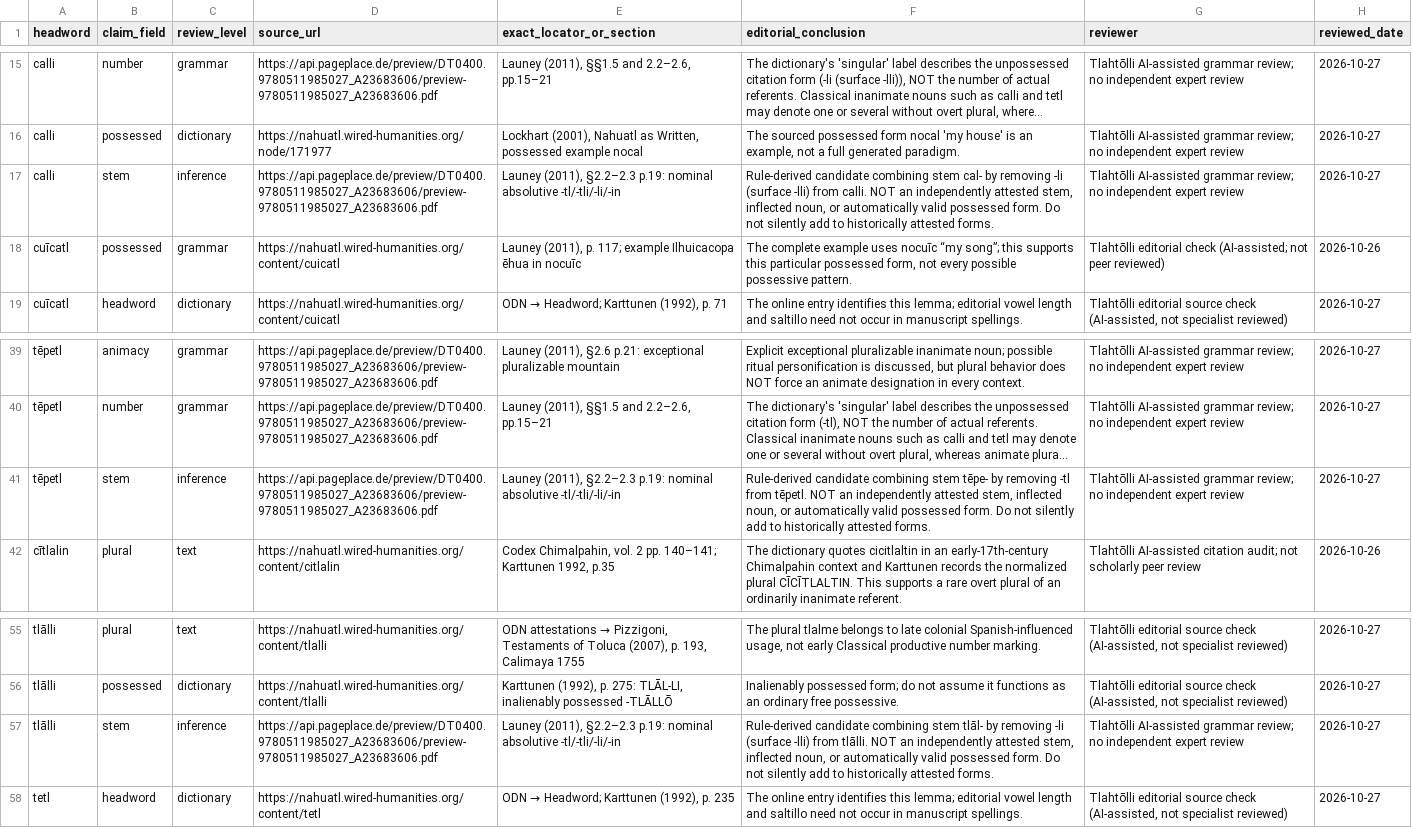
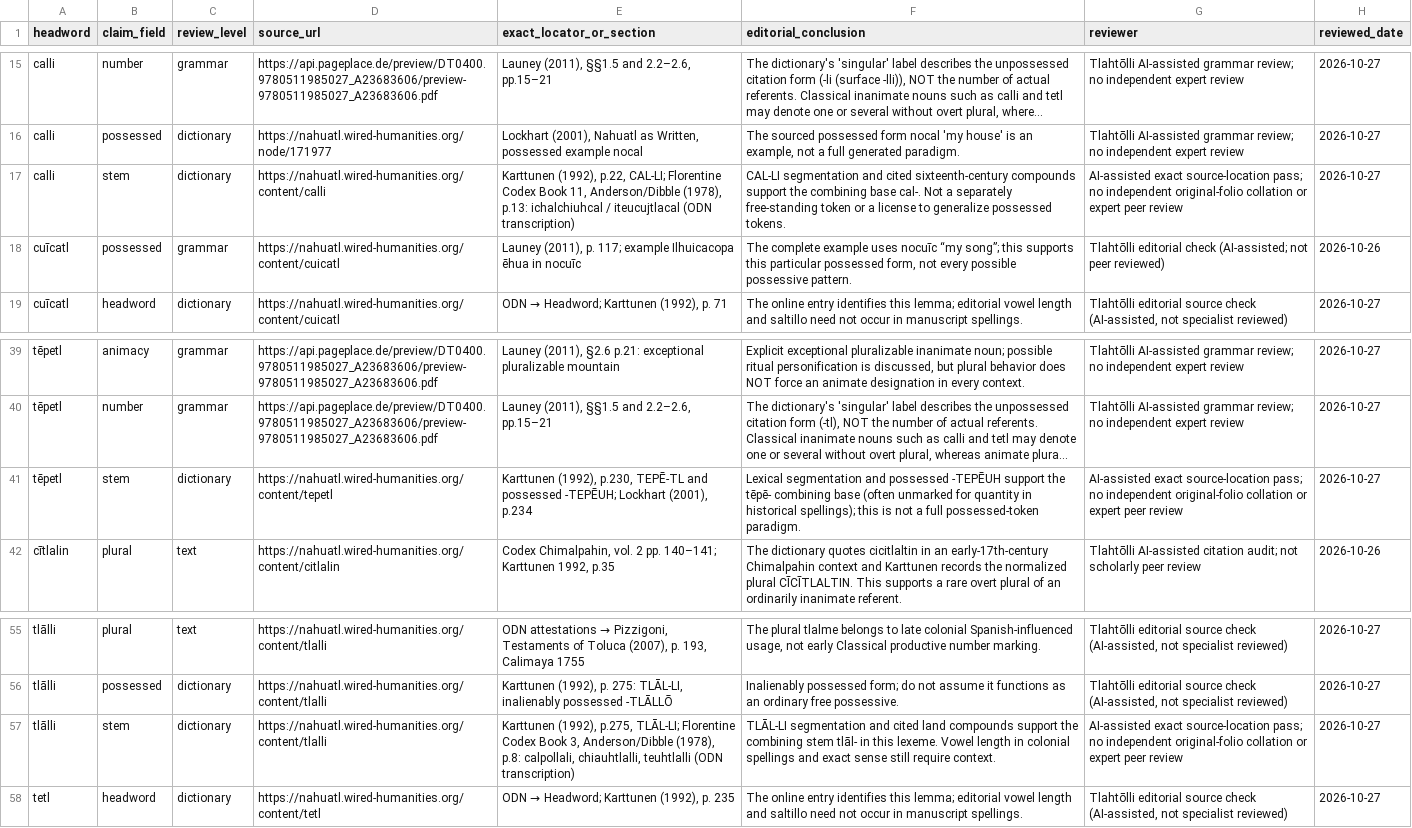
Before and after one commit to niftybacon/tlahtolli, a CSV file: claim_audit.csv, drawn as a sheet; only a part is shown, gaps mark what is left out; long unchanged cells end in …; the diff names each change by its address in the sheet, - before the commit and + after, or states it on an @@ line.

Commit message:
Source-locate three existing stems and synchronize canonical evidence, audit, offline seed and tests

```diff
--- a/claim_audit.csv
+++ b/claim_audit.csv
-C17 (review_level): inference
+C17 (review_level): dictionary
-D17 (source_url): https://api.pageplace.de/preview/DT0400.9780511985027_A23683606/preview-9780511985027_A23683606.pdf
+D17 (source_url): https://nahuatl.wired-humanities.org/content/calli
-E17 (exact_locator_or_section): Launey (2011), §2.2–2.3 p.19: nominal absolutive -tl/-tli/-li/-in
+E17 (exact_locator_or_section): Karttunen (1992), p.22, CAL-LI; Florentine Codex Book 11, Anderson/Dibble (1978), p.13: ichalchiuhcal / iteucujtlacal (ODN transcription)
-F17 (editorial_conclusion): Rule-derived candidate combining stem cal- by removing -li (surface -lli) from calli. NOT an independently attested stem, inflected noun, or automatically valid possessed form. Do not silently add to historically attested forms.
+F17 (editorial_conclusion): CAL-LI segmentation and cited sixteenth-century compounds support the combining base cal-. Not a separately free-standing token or a license to generalize possessed tokens.
-G17 (reviewer): Tlahtōlli AI-assisted grammar review; no independent expert review
+G17 (reviewer): AI-assisted exact source-location pass; no independent original-folio collation or expert peer review
-C41 (review_level): inference
+C41 (review_level): dictionary
-D41 (source_url): https://api.pageplace.de/preview/DT0400.9780511985027_A23683606/preview-9780511985027_A23683606.pdf
+D41 (source_url): https://nahuatl.wired-humanities.org/content/tepetl
-E41 (exact_locator_or_section): Launey (2011), §2.2–2.3 p.19: nominal absolutive -tl/-tli/-li/-in
+E41 (exact_locator_or_section): Karttunen (1992), p.230, TEPĒ-TL and possessed -TEPĒUH; Lockhart (2001), p.234
-F41 (editorial_conclusion): Rule-derived candidate combining stem tēpe- by removing -tl from tēpetl. NOT an independently attested stem, inflected noun, or automatically valid possessed form. Do not silently add to historically attested forms.
+F41 (editorial_conclusion): Lexical segmentation and possessed -TEPĒUH support the tēpē- combining base (often unmarked for quantity in historical spellings); this is not a full possessed-token paradigm.
-G41 (reviewer): Tlahtōlli AI-assisted grammar review; no independent expert review
+G41 (reviewer): AI-assisted exact source-location pass; no independent original-folio collation or expert peer review
-C57 (review_level): inference
+C57 (review_level): dictionary
-D57 (source_url): https://api.pageplace.de/preview/DT0400.9780511985027_A23683606/preview-9780511985027_A23683606.pdf
+D57 (source_url): https://nahuatl.wired-humanities.org/content/tlalli
-E57 (exact_locator_or_section): Launey (2011), §2.2–2.3 p.19: nominal absolutive -tl/-tli/-li/-in
+E57 (exact_locator_or_section): Karttunen (1992), p.275, TLĀL-LI; Florentine Codex Book 3, Anderson/Dibble (1978), p.8: calpollali, chiauhtlalli, teuhtlalli (ODN transcription)
-F57 (editorial_conclusion): Rule-derived candidate combining stem tlāl- by removing -li (surface -lli) from tlālli. NOT an independently attested stem, inflected noun, or automatically valid possessed form. Do not silently add to historically attested forms.
+F57 (editorial_conclusion): TLĀL-LI segmentation and cited land compounds support the combining stem tlāl- in this lexeme. Vowel length in colonial spellings and exact sense still require context.
-G57 (reviewer): Tlahtōlli AI-assisted grammar review; no independent expert review
+G57 (reviewer): AI-assisted exact source-location pass; no independent original-folio collation or expert peer review
```
Also changed, not shown: 13 other files.
